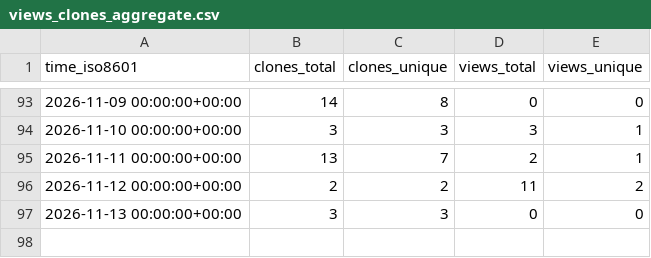
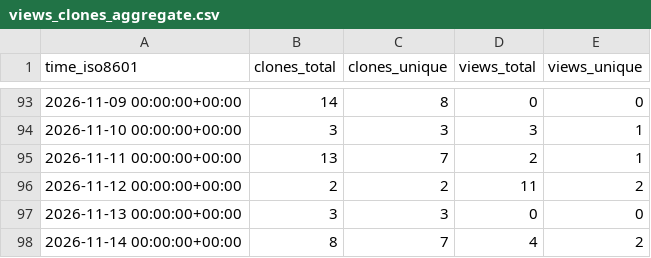
Before and after one commit to prismaudio-official/spectral-limiter, a CSV file: prismaudio-official/spectral-limiter/ghrs-data/views_clones_aggregate.csv, drawn as a sheet; only a part is shown, gaps mark what is left out.

```diff
--- a/prismaudio-official/spectral-limiter/ghrs-data/views_clones_aggregate.csv
+++ b/prismaudio-official/spectral-limiter/ghrs-data/views_clones_aggregate.csv
@@ -97 +97,2 @@ time_iso8601,clones_total,clones_unique,views_total,views_unique
 2026-11-13 00:00:00+00:00,3,3,0,0
+2026-11-14 00:00:00+00:00,8,7,4,2
```
Also changed, not shown: 1 other file.
